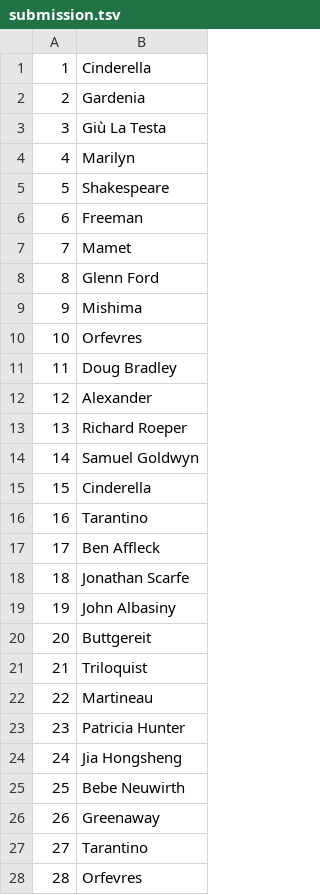
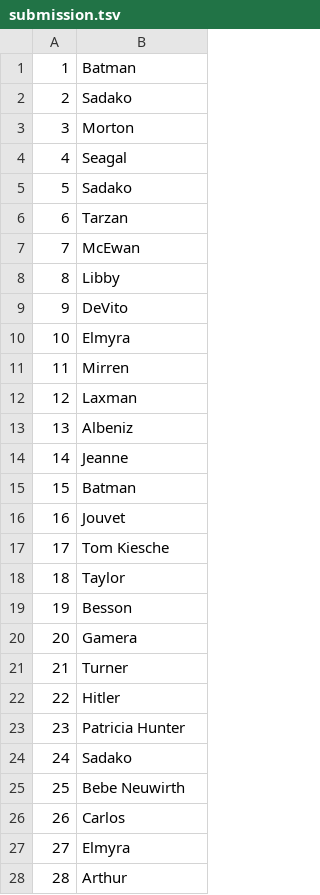
Before and after one commit to AvaneeshKhandekar/Text-Unredactor, a TSV file: submission.tsv, drawn as a sheet; only a part is shown; the diff covers the shown part only.

```diff
--- a/submission.tsv
+++ b/submission.tsv
@@ -1,28 +1,28 @@
-1	Cinderella
-2	Gardenia
-3	Giù La Testa
-4	Marilyn
-5	Shakespeare
-6	Freeman
-7	Mamet
-8	Glenn Ford
-9	Mishima
-10	Orfevres
-11	Doug Bradley
-12	Alexander
-13	Richard Roeper
-14	Samuel Goldwyn
-15	Cinderella
-16	Tarantino
-17	Ben Affleck
-18	Jonathan Scarfe
-19	John Albasiny
-20	Buttgereit
-21	Triloquist
-22	Martineau
+1	Batman
+2	Sadako
+3	Morton
+4	Seagal
+5	Sadako
+6	Tarzan
+7	McEwan
+8	Libby
+9	DeVito
+10	Elmyra
+11	Mirren
+12	Laxman
+13	Albeniz
+14	Jeanne
+15	Batman
+16	Jouvet
+17	Tom Kiesche
+18	Taylor
+19	Besson
+20	Gamera
+21	Turner
+22	Hitler
 23	Patricia Hunter
-24	Jia Hongsheng
+24	Sadako
 25	Bebe Neuwirth
-26	Greenaway
-27	Tarantino
-28	Orfevres
+26	Carlos
+27	Elmyra
+28	Arthur
```
Also changed, not shown: 138 edited cells elsewhere in this file, 2 other files.
